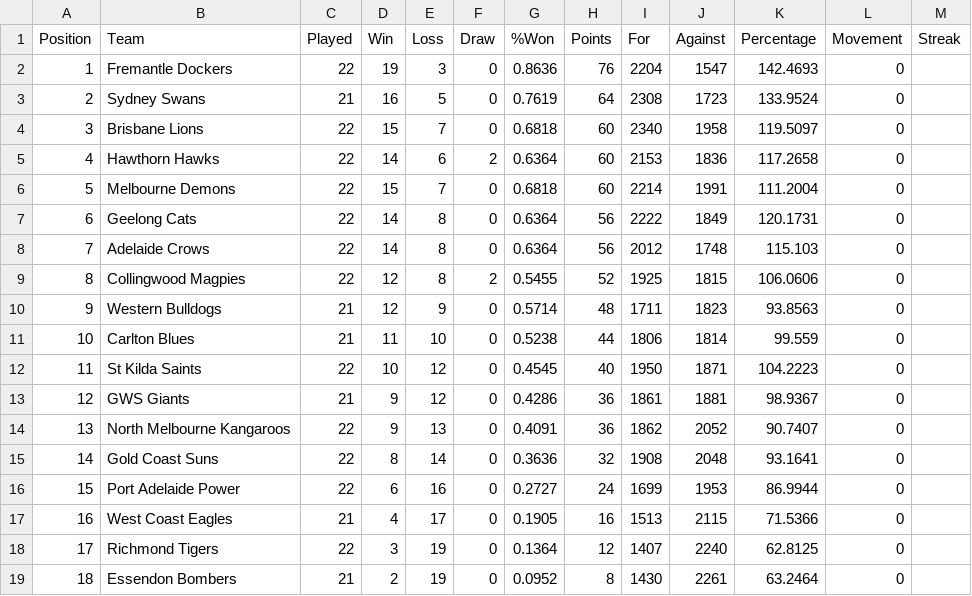
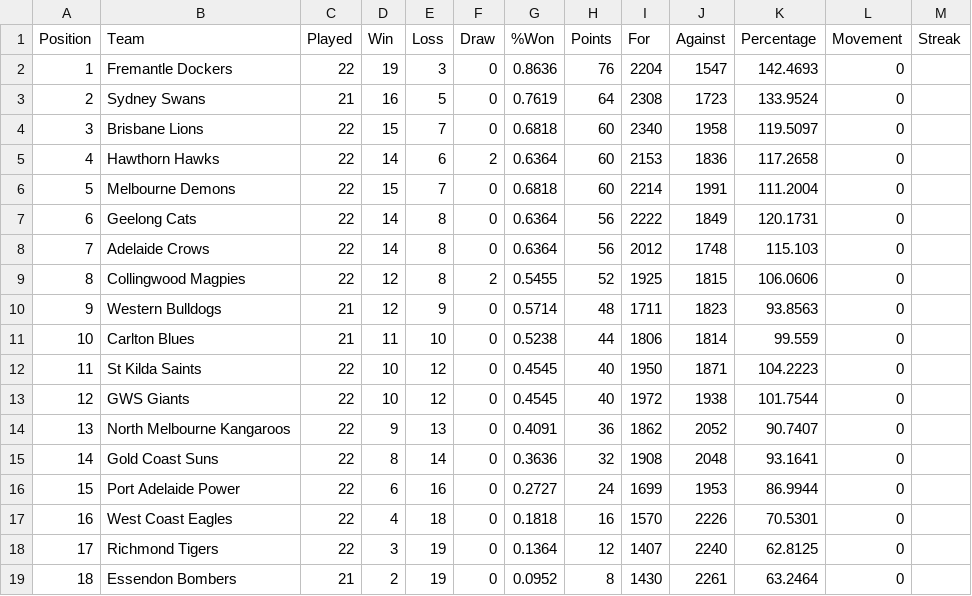
Before and after one commit to Big-Davo/2026-footy-picks, a CSV file: afl-ladder.csv, drawn as a sheet.

Commit message:
Update afl-ladder.csv (NRL R24)

```diff
--- a/afl-ladder.csv
+++ b/afl-ladder.csv
@@ -12,3 +12,3 @@ Position,Team,Played,Win,Loss,Draw,%Won,Points,For,Against,Percentage,Movement,S
 11,St Kilda Saints,22,10,12,0,0.4545,40,1950,1871,104.2223,0,
-12,GWS Giants,21,9,12,0,0.4286,36,1861,1881,98.9367,0,
+12,GWS Giants,22,10,12,0,0.4545,40,1972,1938,101.7544,0,
 13,North Melbourne Kangaroos,22,9,13,0,0.4091,36,1862,2052,90.7407,0,
@@ -16,3 +16,3 @@ Position,Team,Played,Win,Loss,Draw,%Won,Points,For,Against,Percentage,Movement,S
 15,Port Adelaide Power,22,6,16,0,0.2727,24,1699,1953,86.9944,0,
-16,West Coast Eagles,21,4,17,0,0.1905,16,1513,2115,71.5366,0,
+16,West Coast Eagles,22,4,18,0,0.1818,16,1570,2226,70.5301,0,
 17,Richmond Tigers,22,3,19,0,0.1364,12,1407,2240,62.8125,0,
```
